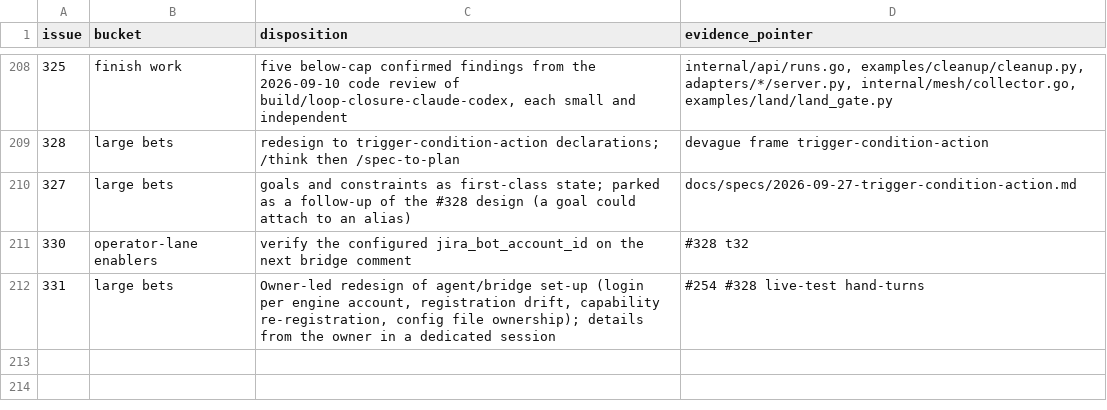
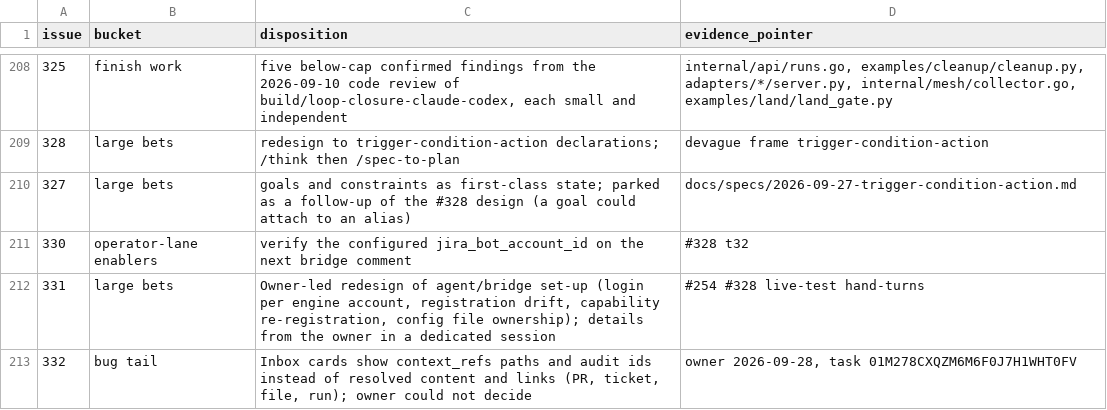
Before and after one commit to agentculture/culture-nodes, a CSV file: docs/triage/dispositions.csv, drawn as a sheet; only a part is shown, gaps mark what is left out; the diff names each change by its address in the sheet, - before the commit and + after, or states it on an @@ line.

```diff
--- a/docs/triage/dispositions.csv
+++ b/docs/triage/dispositions.csv
+row 213: 332 | bug tail | Inbox cards show context_refs paths and audit ids instead of resolved content and links (PR, ticket, file, run); owner could not decide | owner 2026-09-28, task 01M278CXQZM6M6F0J7H1WHT0FV
```
Also changed, not shown: docs/triage/issue-types.csv, 1 other file.
